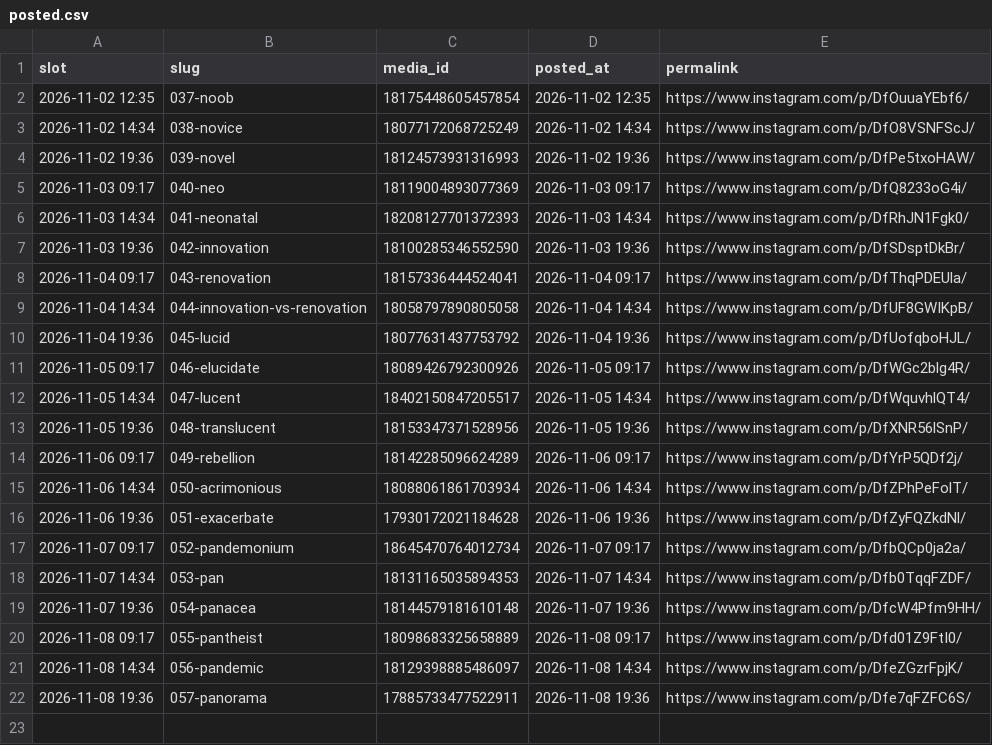
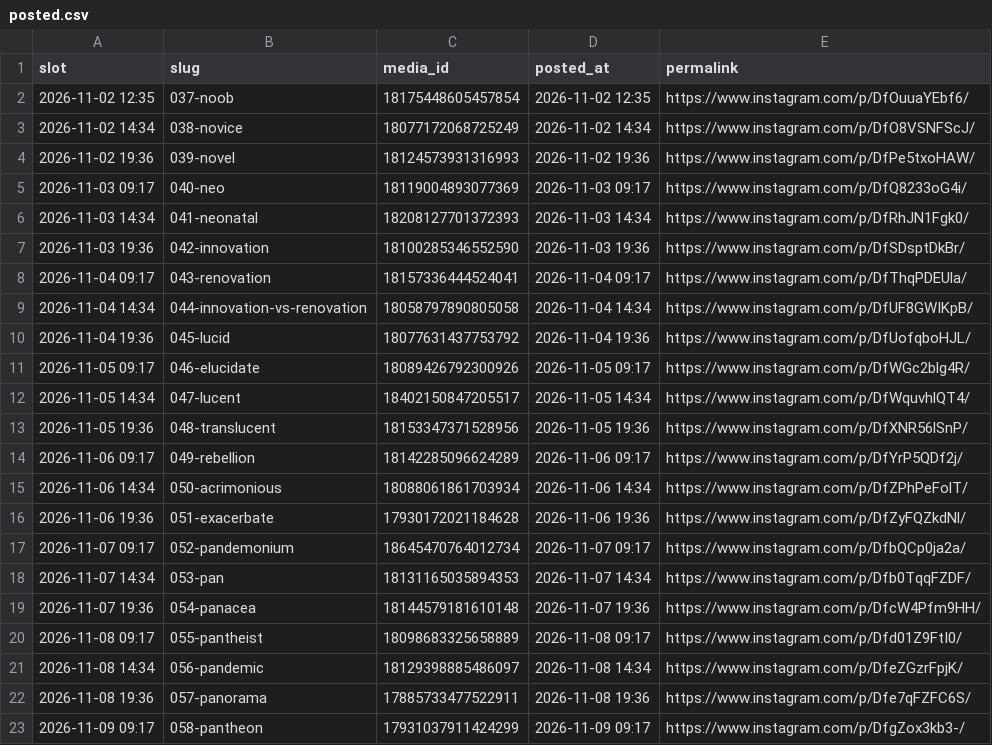
Before and after one commit to martinraja619/carousel-scheduler, a CSV file: posted.csv, drawn as a sheet; the diff names each change by its address in the sheet, - before the commit and + after, or states it on an @@ line.

```diff
--- a/posted.csv
+++ b/posted.csv
+row 23: 2026-11-09 09:17 | 058-pantheon | 17931037911424299 | 2026-11-09 09:17 | https://www.instagram.com/p/DfgZox3kb3-/
```
